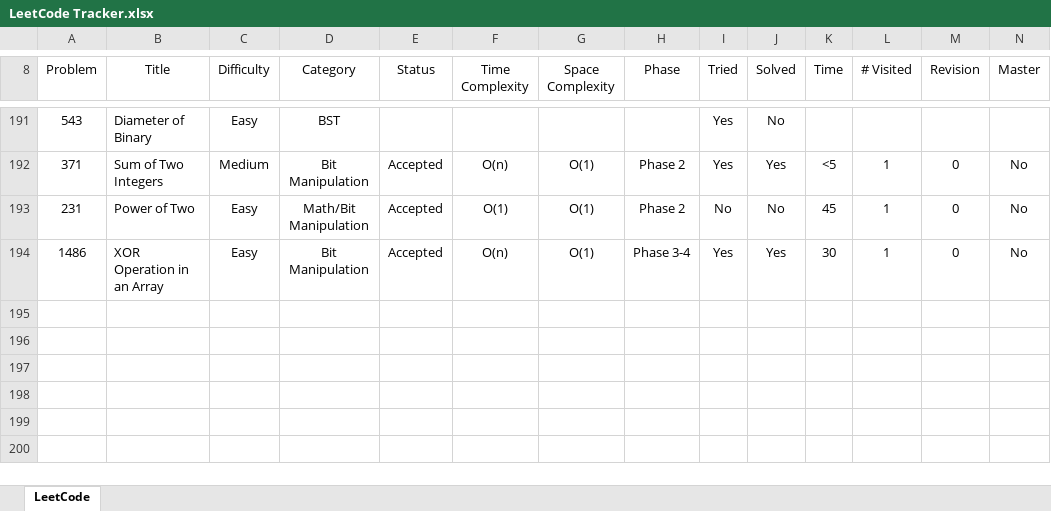
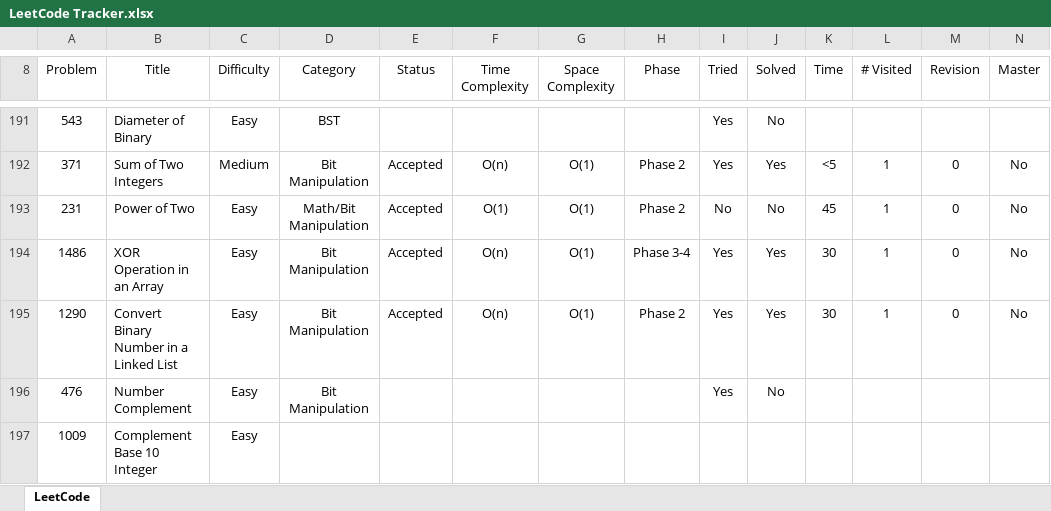
Before and after one commit to leontan4/LeetCode, an Excel workbook: LeetCode Tracker.xlsx, sheet LeetCode, drawn as a sheet; only a part is shown, gaps mark what is left out; values as stored, in another font and other column widths than the file's, no borders; conditional formats not drawn; rows hold the shown columns only; the diff names each change by its address in the sheet, - before the commit and + after, or states it on an @@ line.

Commit message:
updated tracker

```diff
--- a/LeetCode Tracker.xlsx (sheet LeetCode)
+++ b/LeetCode Tracker.xlsx (sheet LeetCode)
+row 195: 1290 | Convert Binary Number in a Linked List | Easy | Bit Manipulation | Accepted | O(n) | O(1) | Phase 2 | Yes | Yes | 30 | 1 | 0 | No
+row 196: 476 | Number Complement | Easy | Bit Manipulation |  |  |  |  | Yes | No
+row 197: 1009 | Complement Base 10 Integer | Easy
```
